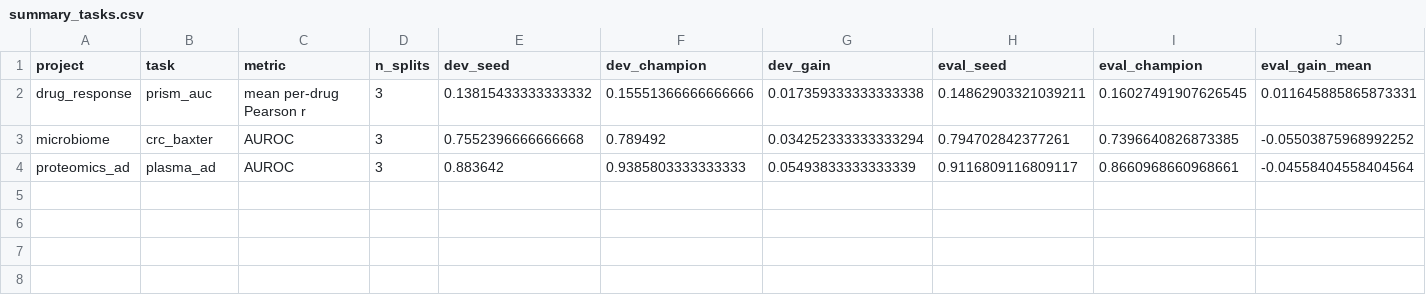
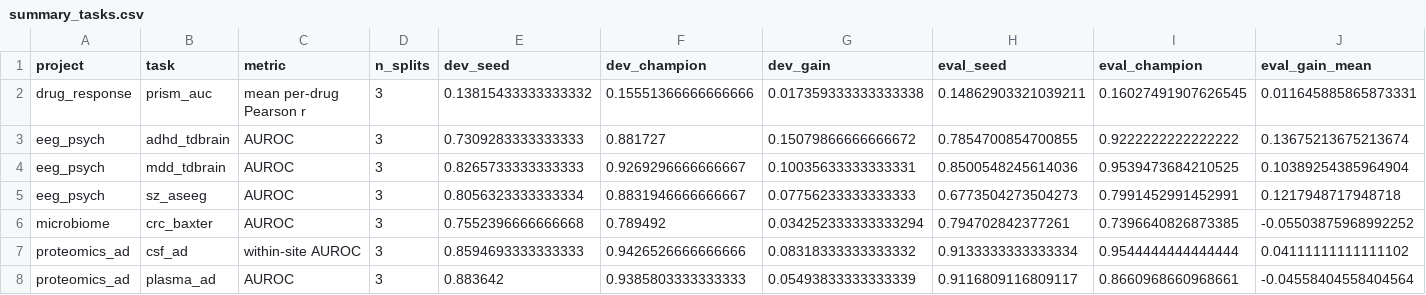
Before and after one commit to radnyees/justautoeverything, a CSV file: results/summary_tasks.csv, drawn as a sheet; only a part is shown; rows hold the shown columns only; the diff names each change by its address in the sheet, - before the commit and + after, or states it on an @@ line.

```diff
--- a/results/summary_tasks.csv
+++ b/results/summary_tasks.csv
+row 3: eeg_psych | adhd_tdbrain | AUROC | 3 | 0.7309283333333333 | 0.881727 | 0.15079866666666672 | 0.7854700854700855 | 0.9222222222222222 | 0.13675213675213674
+row 4: eeg_psych | mdd_tdbrain | AUROC | 3 | 0.8265733333333333 | 0.9269296666666667 | 0.10035633333333331 | 0.8500548245614036 | 0.9539473684210525 | 0.10389254385964904
+row 5: eeg_psych | sz_aseeg | AUROC | 3 | 0.8056323333333334 | 0.8831946666666667 | 0.07756233333333333 | 0.6773504273504273 | 0.7991452991452991 | 0.1217948717948718
+row 7: proteomics_ad | csf_ad | within-site AUROC | 3 | 0.8594693333333333 | 0.9426526666666666 | 0.08318333333333332 | 0.9133333333333334 | 0.9544444444444444 | 0.04111111111111102
```
Also changed, not shown: results/summary_runs.csv, 54 other files.
